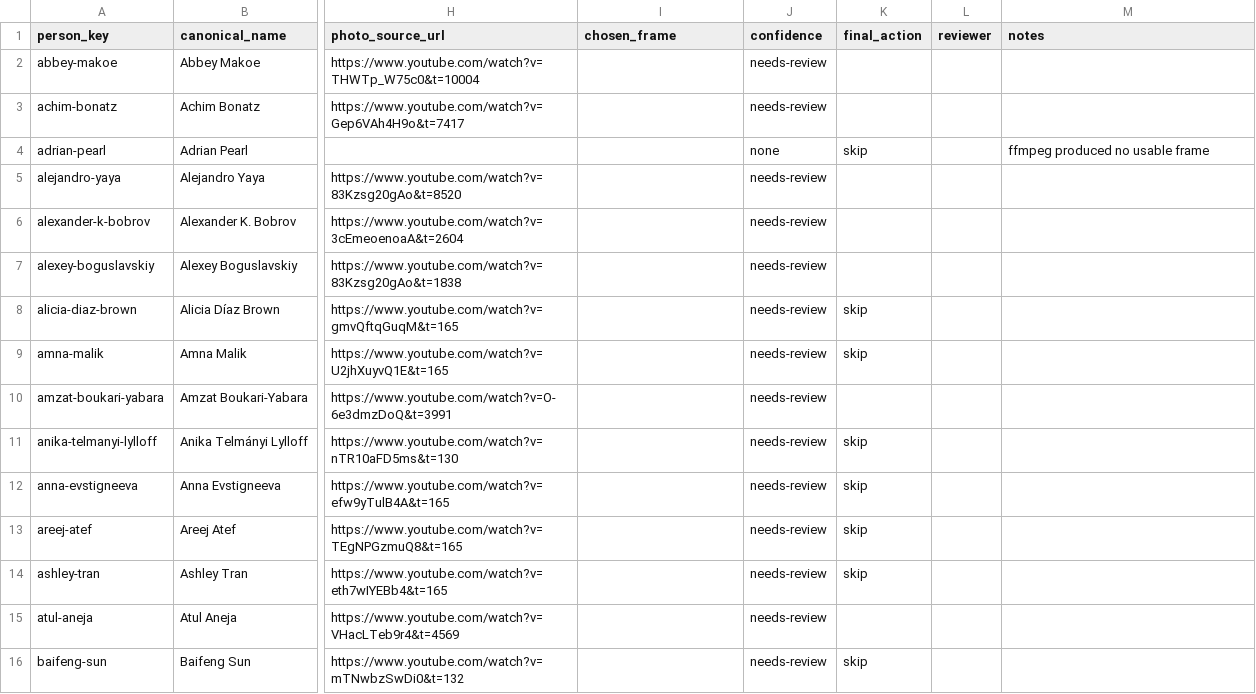
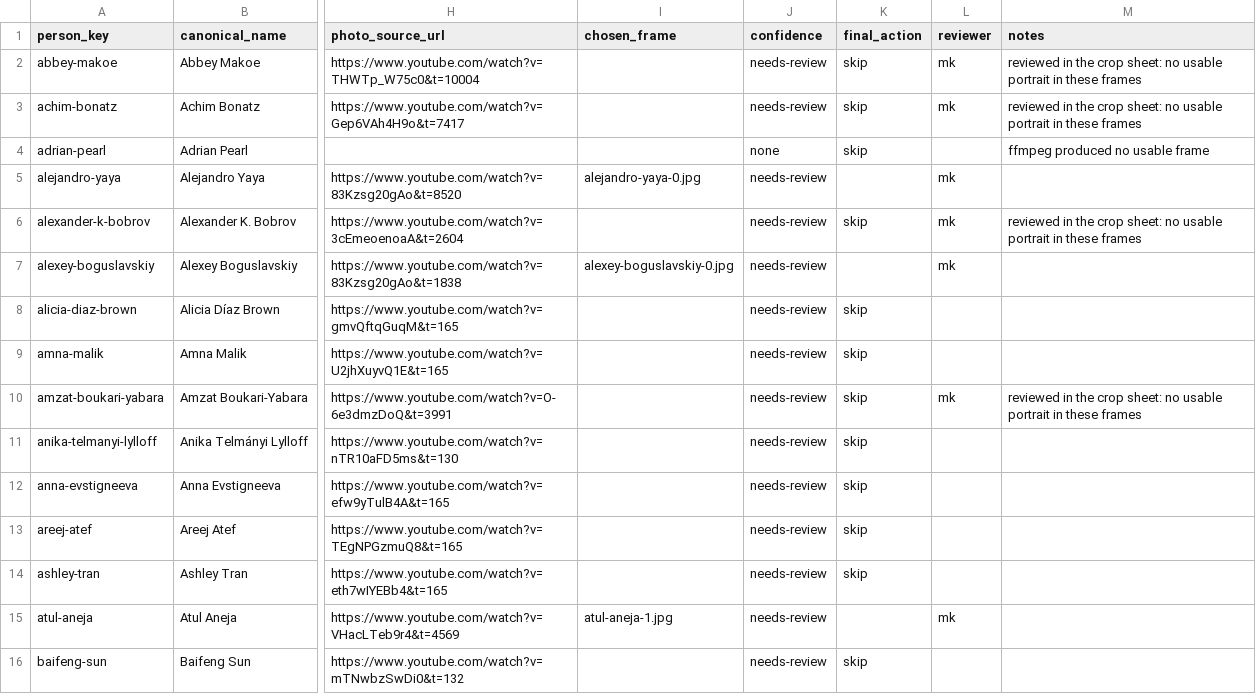
Before and after one commit to motokikasai/si-documentation-overhaul-2026, a CSV file: sessions/2026-07-17-migration-tooling/incoming/photo-framegrab.csv, drawn as a sheet; only a part is shown, gaps mark what is left out; the diff covers the shown part only; the diff names each change by its address in the sheet, - before the commit and + after, or states it on an @@ line.

```diff
--- a/sessions/2026-07-17-migration-tooling/incoming/photo-framegrab.csv
+++ b/sessions/2026-07-17-migration-tooling/incoming/photo-framegrab.csv
-K2:K3 (final_action): (empty)
+K2:K3 (final_action): skip
-L2:L3 (reviewer): (empty)
+L2:L3 (reviewer): mk
-M2:M3 (notes): (empty)
+M2:M3 (notes): reviewed in the crop sheet: no usable portrait in these frames
-I5 (chosen_frame): (empty)
+I5 (chosen_frame): alejandro-yaya-0.jpg
-L5:L7 (reviewer): (empty)
+L5:L7 (reviewer): mk
-K6 (final_action): (empty)
+K6 (final_action): skip
-M6 (notes): (empty)
+M6 (notes): reviewed in the crop sheet: no usable portrait in these frames
-I7 (chosen_frame): (empty)
+I7 (chosen_frame): alexey-boguslavskiy-0.jpg
-K10 (final_action): (empty)
+K10 (final_action): skip
-L10 (reviewer): (empty)
+L10 (reviewer): mk
-M10 (notes): (empty)
+M10 (notes): reviewed in the crop sheet: no usable portrait in these frames
-I15 (chosen_frame): (empty)
+I15 (chosen_frame): atul-aneja-1.jpg
-L15 (reviewer): (empty)
+L15 (reviewer): mk
```
Also changed, not shown: 169 edited cells elsewhere in this file, 24 other files.
